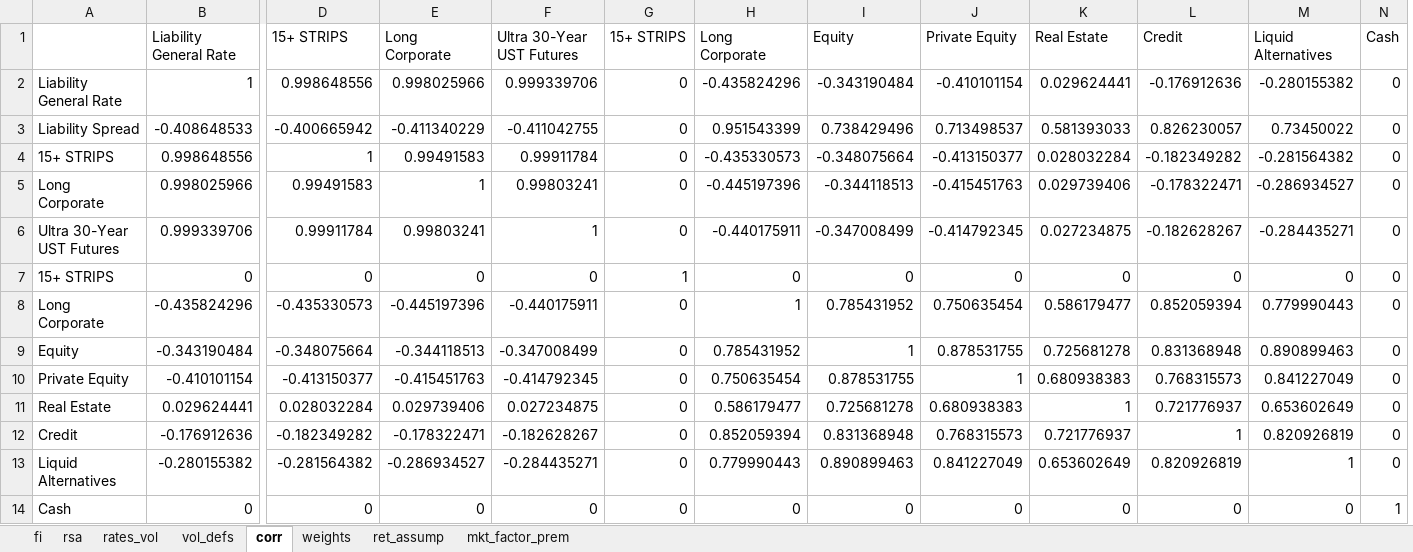
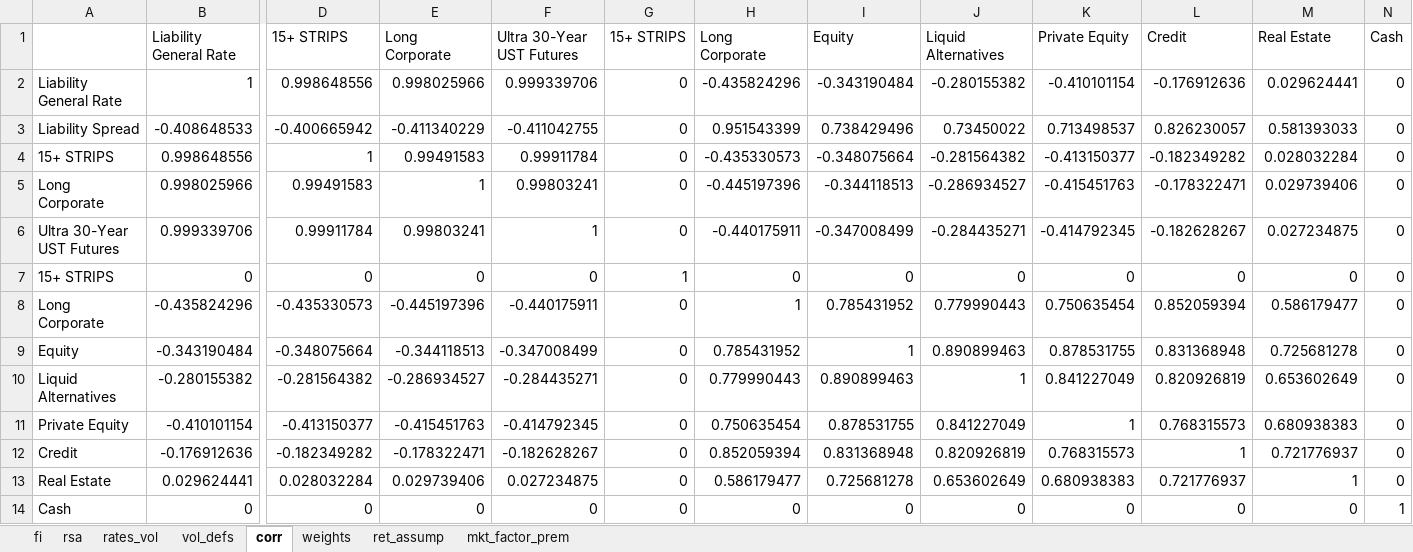
Before and after one commit to pforjoe/SAA, an Excel workbook: data/mv_inputs/inputs_test.xlsx, sheet corr, drawn as a sheet; only a part is shown, gaps mark what is left out; values as stored, in another font and other column widths than the file's, no borders; removed rows and columns are numbered as before the commit, all else as after; rows hold the shown columns only; the diff names each change by its address in the sheet, - before the commit and + after, or states it on an @@ line.

Commit message:
Update inputs_test.xlsx

```diff
--- a/data/mv_inputs/inputs_test.xlsx (sheet corr)
+++ b/data/mv_inputs/inputs_test.xlsx (sheet corr)
+column J (Liquid Alternatives), rows 2-9: -0.280155382 | 0.73450022 | -0.281564382 | -0.286934527 | -0.284435271 | 0 | 0.779990443 | 0.890899463; rows 11-12: 0.841227049 | 0.820926819; row 14: 0
-column K (Real Estate), rows 2-10: 0.029624441 | 0.581393033 | 0.028032284 | 0.029739406 | 0.027234875 | 0 | 0.586179477 | 0.725681278 | 0.680938383; row 12: 0.721776937; row 14: 0
-M1: Liquid Alternatives
+M1: Real Estate
-M2 (Real Estate): -0.280155382
+M2 (Real Estate): 0.029624441
-M3 (Real Estate): 0.73450022
+M3 (Real Estate): 0.581393033
-M4 (Real Estate): -0.281564382
+M4 (Real Estate): 0.028032284
-M5 (Real Estate): -0.286934527
+M5 (Real Estate): 0.029739406
-M6 (Real Estate): -0.284435271
+M6 (Real Estate): 0.027234875
-M8 (Real Estate): 0.779990443
+M8 (Real Estate): 0.586179477
-M9 (Real Estate): 0.890899463
+M9 (Real Estate): 0.725681278
+row 10: Liquid Alternatives | -0.280155382 | -0.281564382 | -0.286934527 | -0.284435271 | 0 | 0.779990443 | 0.890899463 | 1 | 0.841227049 | 0.820926819 | 0.653602649 | 0
-M11 (Real Estate): 0.841227049
+M11 (Real Estate): 0.680938383
-row 11: Real Estate | 0.029624441 | 0.028032284 | 0.029739406 | 0.027234875 | 0 | 0.586179477 | 0.725681278 | 0.680938383 | 1 | 0.721776937 | 0.653602649 | 0
-M12 (Real Estate): 0.820926819
+M12 (Real Estate): 0.721776937
-row 13: Liquid Alternatives | -0.280155382 | -0.281564382 | -0.286934527 | -0.284435271 | 0 | 0.779990443 | 0.890899463 | 0.841227049 | 0.653602649 | 0.820926819 | 1 | 0
+row 13: Real Estate | 0.029624441 | 0.028032284 | 0.029739406 | 0.027234875 | 0 | 0.586179477 | 0.725681278 | 0.653602649 | 0.680938383 | 0.721776937 | 1 | 0
```
Also changed, not shown: sheet mkt_factor_prem, sheet rsa, sheet weights, sheet vol_defs.
